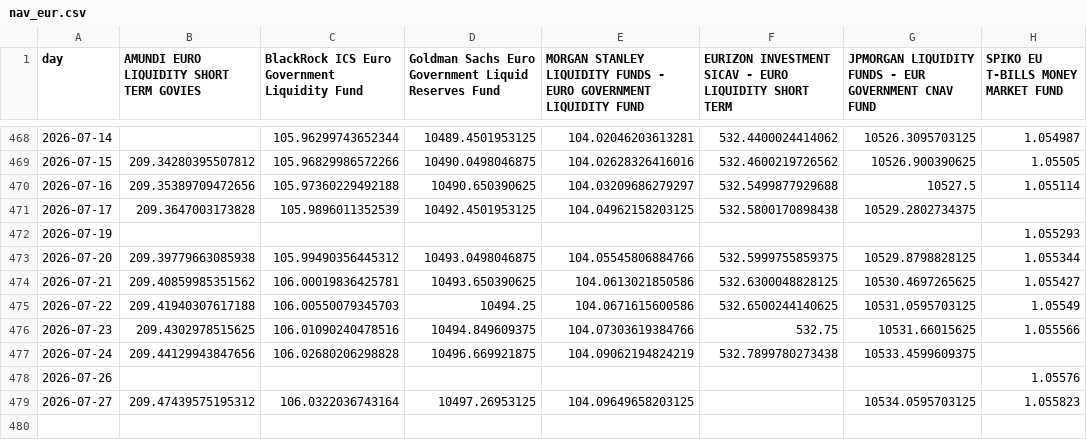
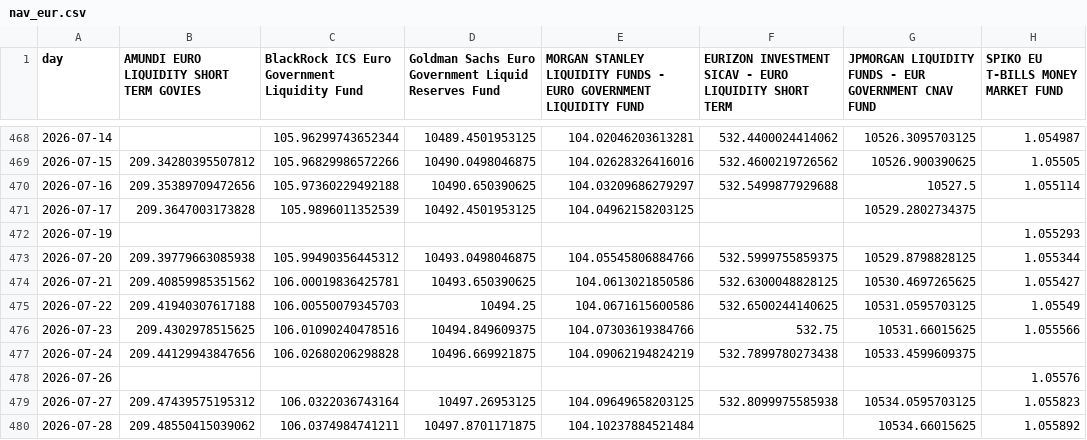
Before and after one commit to Walbrex31/daily-nav, a CSV file: nav_eur.csv, drawn as a sheet; only a part is shown, gaps mark what is left out.

```diff
--- a/nav_eur.csv
+++ b/nav_eur.csv
@@ -470,3 +470,3 @@ day,AMUNDI EURO LIQUIDITY SHORT TERM GOVIES,BlackRock ICS Euro Government Liquid
 2026-07-16,209.35389709472656,105.97360229492188,10490.650390625,104.03209686279297,532.5499877929688,10527.5,1.055114
-2026-07-17,209.3647003173828,105.9896011352539,10492.4501953125,104.04962158203125,532.5800170898438,10529.2802734375,
+2026-07-17,209.3647003173828,105.9896011352539,10492.4501953125,104.04962158203125,,10529.2802734375,
 2026-07-19,,,,,,,1.055293
@@ -478,2 +478,3 @@ day,AMUNDI EURO LIQUIDITY SHORT TERM GOVIES,BlackRock ICS Euro Government Liquid
 2026-07-26,,,,,,,1.05576
-2026-07-27,209.47439575195312,106.0322036743164,10497.26953125,104.09649658203125,,10534.0595703125,1.055823
+2026-07-27,209.47439575195312,106.0322036743164,10497.26953125,104.09649658203125,532.8099975585938,10534.0595703125,1.055823
+2026-07-28,209.48550415039062,106.0374984741211,10497.8701171875,104.10237884521484,,10534.66015625,1.055892
```
Also changed, not shown: metadata_eur.csv, metadata_usd.csv, 3 other files.
